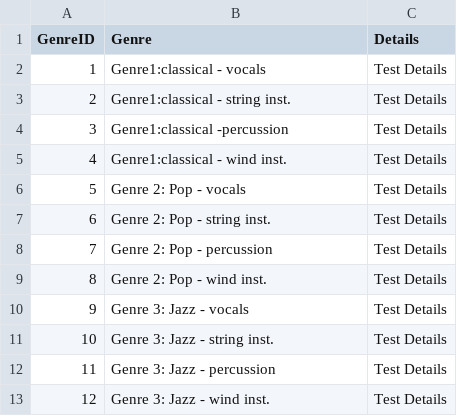
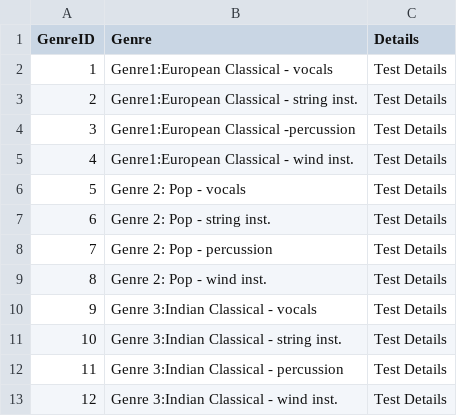
Before and after one commit to dhriti-patil/motivator-tunes, a CSV file: src/Genre_IDs.csv, drawn as a sheet.

Commit message:
Align Genres

```diff
--- a/src/Genre_IDs.csv
+++ b/src/Genre_IDs.csv
@@ -1,6 +1,6 @@
 GenreID,Genre,Details
-1,Genre1:classical - vocals,Test Details
-2,Genre1:classical - string inst.,Test Details
-3,Genre1:classical -percussion,Test Details
-4,Genre1:classical  - wind inst. ,Test Details
+1,Genre1:European Classical - vocals,Test Details
+2,Genre1:European Classical - string inst.,Test Details
+3,Genre1:European Classical -percussion,Test Details
+4,Genre1:European Classical  - wind inst. ,Test Details
 5,Genre 2: Pop - vocals,Test Details
@@ -9,5 +9,5 @@ GenreID,Genre,Details
 8,Genre 2: Pop - wind inst. ,Test Details
-9,Genre 3: Jazz - vocals,Test Details
-10,Genre 3: Jazz - string inst.,Test Details
-11,Genre 3: Jazz - percussion,Test Details
-12,Genre 3: Jazz - wind inst. ,Test Details
+9,Genre 3:Indian Classical - vocals,Test Details
+10,Genre 3:Indian Classical - string inst.,Test Details
+11,Genre 3:Indian Classical - percussion,Test Details
+12,Genre 3:Indian Classical - wind inst. ,Test Details
```
Also changed, not shown: 1 other file.
